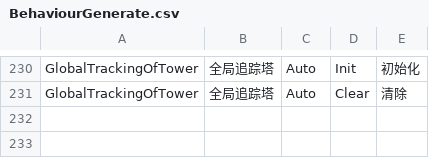
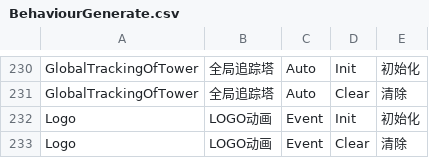
Before and after one commit to WH961230/Cube, a CSV file: Assets/StreamingAssets/Csv/BehaviourGenerate.csv, drawn as a sheet; only a part is shown, gaps mark what is left out; the diff names each change by its address in the sheet, - before the commit and + after, or states it on an @@ line.

```diff
--- a/Assets/StreamingAssets/Csv/BehaviourGenerate.csv
+++ b/Assets/StreamingAssets/Csv/BehaviourGenerate.csv
+row 232: Logo | LOGO动画 | Event | Init | 初始化
+row 233: Logo | LOGO动画 | Event | Clear | 清除
```
Also changed, not shown: Assets/StreamingAssets/Csv/BehaviourConfig.csv, Assets/StreamingAssets/Csv/FlowGenerate.csv, 27 other files.
